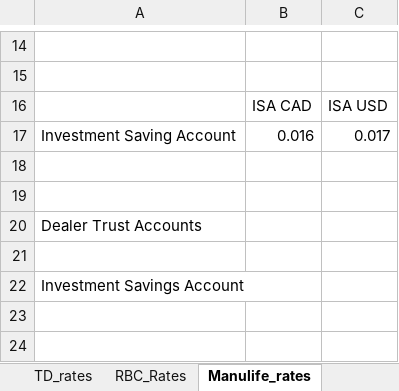
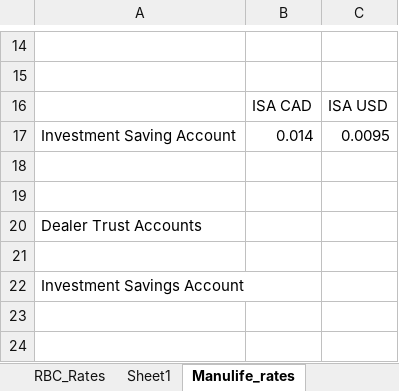
Before and after one commit to Strathhardie/Competitive-Tracker-Public, an Excel workbook: Rate Scanner/rate_scanner_ms.xlsm, sheet Manulife_rates, drawn as a sheet; only a part is shown, gaps mark what is left out; values as stored, in another font and other column widths than the file's, no borders; table styles not drawn; the diff names each change by its address in the sheet, - before the commit and + after, or states it on an @@ line.

Commit message:
CT-112 - Fix Manulife Query
Navigation step was pointing to the wrong line, updated the lines on the scanner

```diff
--- a/Rate Scanner/rate_scanner_ms.xlsm (sheet Manulife_rates)
+++ b/Rate Scanner/rate_scanner_ms.xlsm (sheet Manulife_rates)
+sheet tab: Sheet1
-B17: 0.016
+B17: 0.014
-C17: 0.017
+C17: 0.0095
```
Also changed, not shown: sheet Broker_Report, sheet US$_Report.
